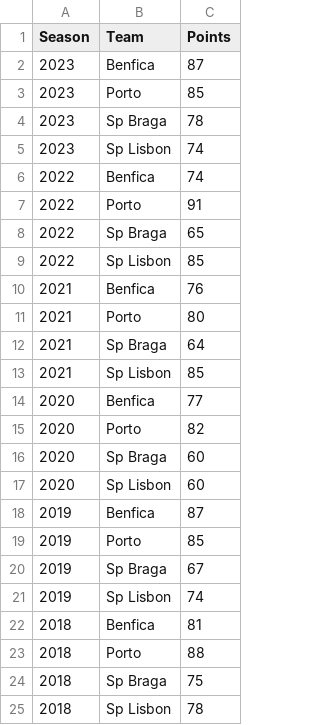
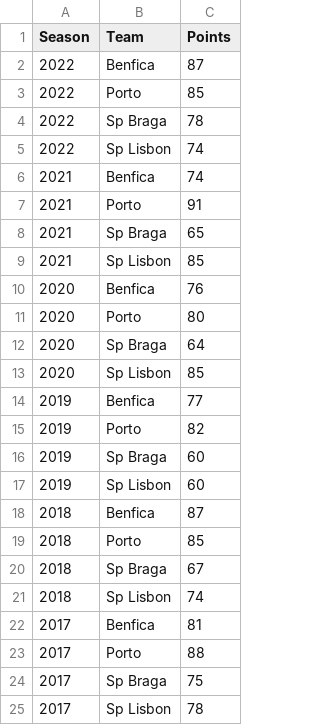
Before and after one commit to joaompfonseca/vi-primeira-liga, a CSV file: public/total.csv, drawn as a sheet.

```diff
--- a/public/total.csv
+++ b/public/total.csv
@@ -1,25 +1,25 @@
 Season,Team,Points
-2023,Benfica,87
-2023,Porto,85
-2023,Sp Braga,78
-2023,Sp Lisbon,74
-2022,Benfica,74
-2022,Porto,91
-2022,Sp Braga,65
-2022,Sp Lisbon,85
-2021,Benfica,76
-2021,Porto,80
-2021,Sp Braga,64
+2022,Benfica,87
+2022,Porto,85
+2022,Sp Braga,78
+2022,Sp Lisbon,74
+2021,Benfica,74
+2021,Porto,91
+2021,Sp Braga,65
 2021,Sp Lisbon,85
-2020,Benfica,77
-2020,Porto,82
-2020,Sp Braga,60
-2020,Sp Lisbon,60
-2019,Benfica,87
-2019,Porto,85
-2019,Sp Braga,67
-2019,Sp Lisbon,74
-2018,Benfica,81
-2018,Porto,88
-2018,Sp Braga,75
-2018,Sp Lisbon,78
+2020,Benfica,76
+2020,Porto,80
+2020,Sp Braga,64
+2020,Sp Lisbon,85
+2019,Benfica,77
+2019,Porto,82
+2019,Sp Braga,60
+2019,Sp Lisbon,60
+2018,Benfica,87
+2018,Porto,85
+2018,Sp Braga,67
+2018,Sp Lisbon,74
+2017,Benfica,81
+2017,Porto,88
+2017,Sp Braga,75
+2017,Sp Lisbon,78
```
Also changed, not shown: 1 other file.
